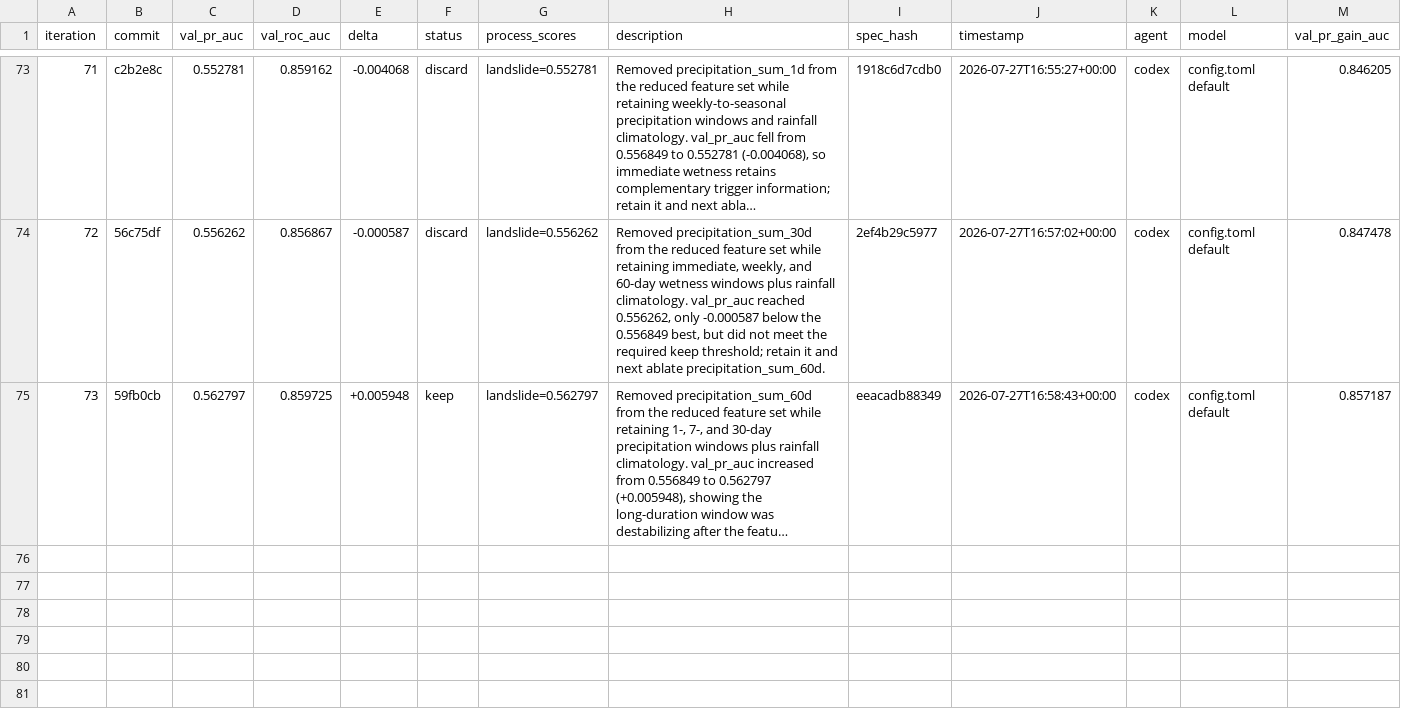
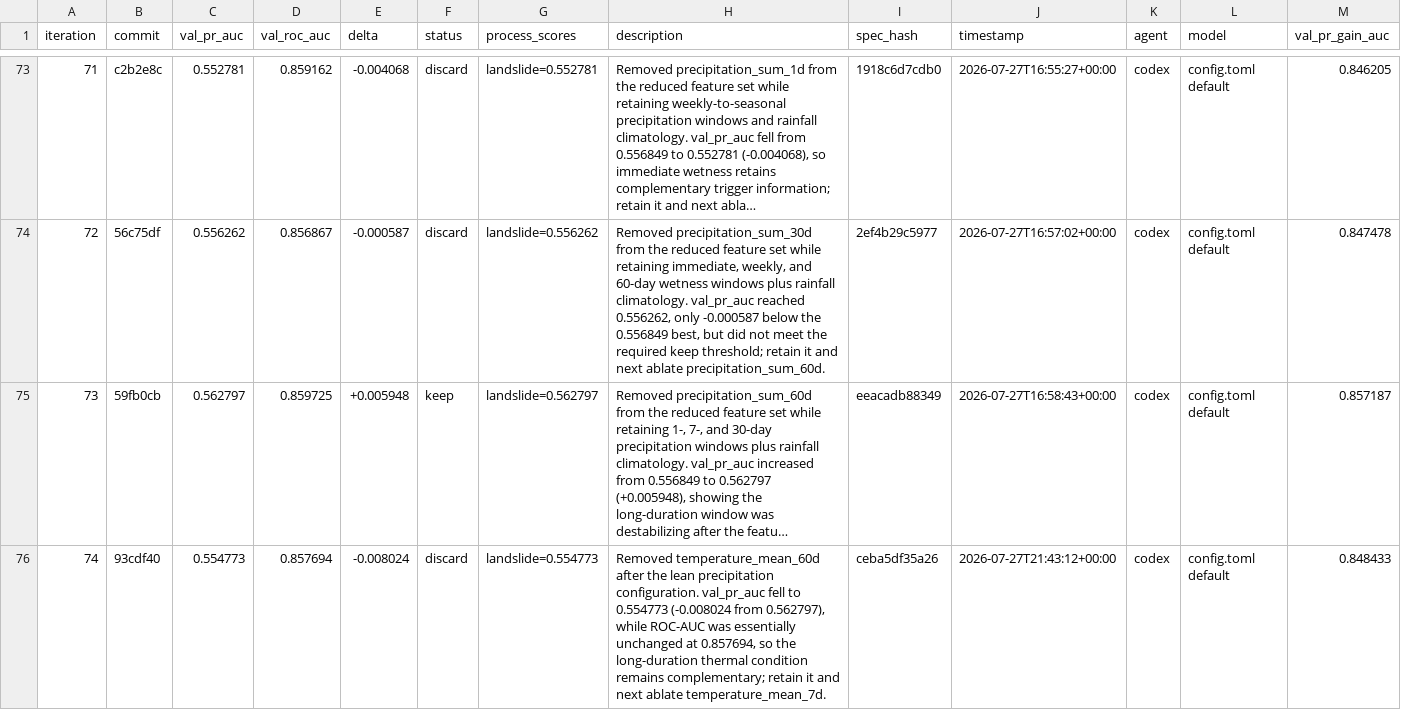
Before and after one commit to alexandredunant/autosearch_lab, a TSV file: artifacts/experiments/experiments.tsv, drawn as a sheet; only a part is shown, gaps mark what is left out; long unchanged cells end in …; the diff names each change by its address in the sheet, - before the commit and + after, or states it on an @@ line.

Commit message:
log experiment 74: val_pr_auc 0.554773 (discard, ablate temperature 60d)

```diff
--- a/artifacts/experiments/experiments.tsv
+++ b/artifacts/experiments/experiments.tsv
+row 76: 74 | 93cdf40 | 0.554773 | 0.857694 | -0.008024 | discard | landslide=0.554773 | Removed temperature_mean_60d after the lean precipitation configuration. val_pr_auc fell to 0.554773 (-0.008024 from 0.562797), while ROC-AUC was essentially unchanged at 0.857694, so the long-duration thermal condition remains complementary; retain it and next ablate temperature_mean_7d. | ceba5df35a26 | 2026-07-27T21:43:12+00:00 | codex | config.toml default | 0.848433
```
